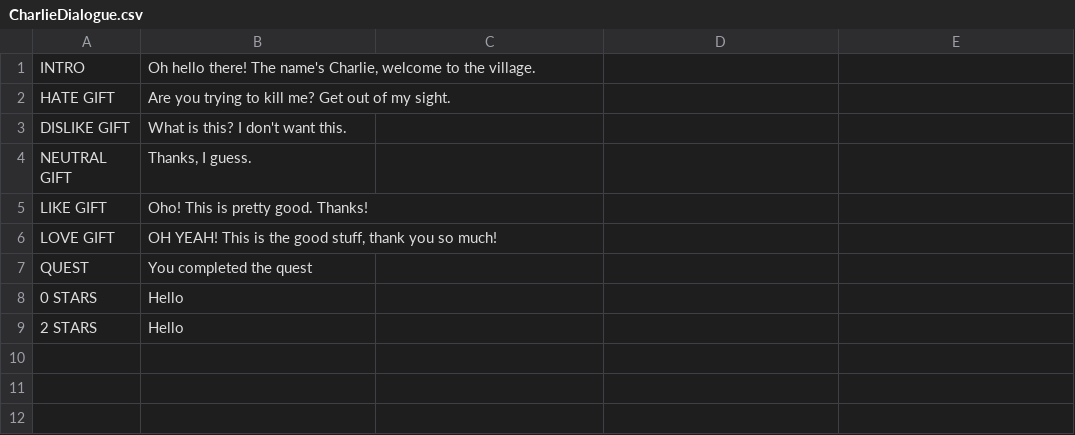
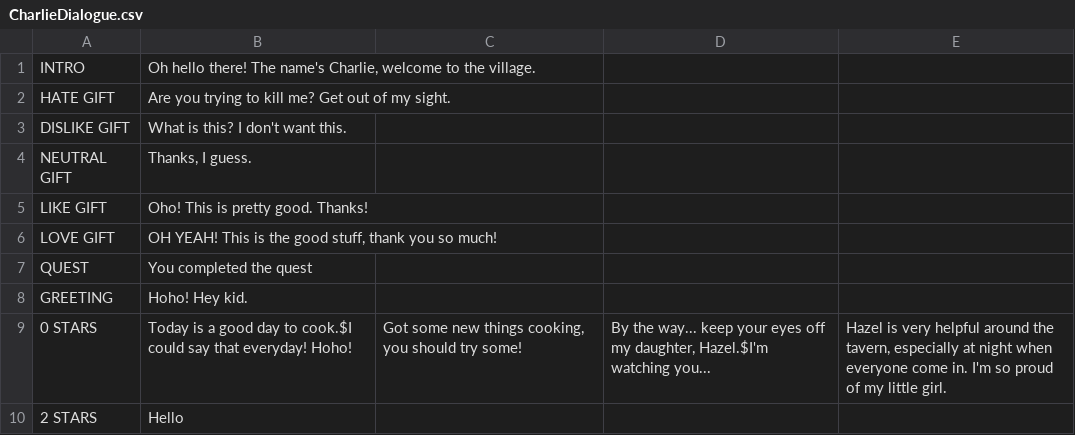
Before and after one commit to Zzyzva/FarmGame, a CSV file: Assets/Scripts/Dialogue/Resources/CharlieDialogue.csv, drawn as a sheet; addresses are those after the commit; the diff names each change by its address in the sheet, - before the commit and + after, or states it on an @@ line.

```diff
--- a/Assets/Scripts/Dialogue/Resources/CharlieDialogue.csv
+++ b/Assets/Scripts/Dialogue/Resources/CharlieDialogue.csv
+row 8: GREETING | Hoho! Hey kid.
-B9: Hello
+B9: Today is a good day to cook.$I could say that everyday! Hoho!
-C9: (empty)
+C9: Got some new things cooking, you should try some!
-D9: (empty)
+D9: By the way... keep your eyes off my daughter, Hazel.$I'm watching you...
-E9: (empty)
+E9: Hazel is very helpful around the tavern, especially at night when everyone come in. I'm so proud of my little girl.
```
Also changed, not shown: Assets/Scripts/Dialogue/Resources/EmilyDialogue.csv, Assets/Scripts/Dialogue/Resources/KaleyDialogue.csv, 33 other files.
